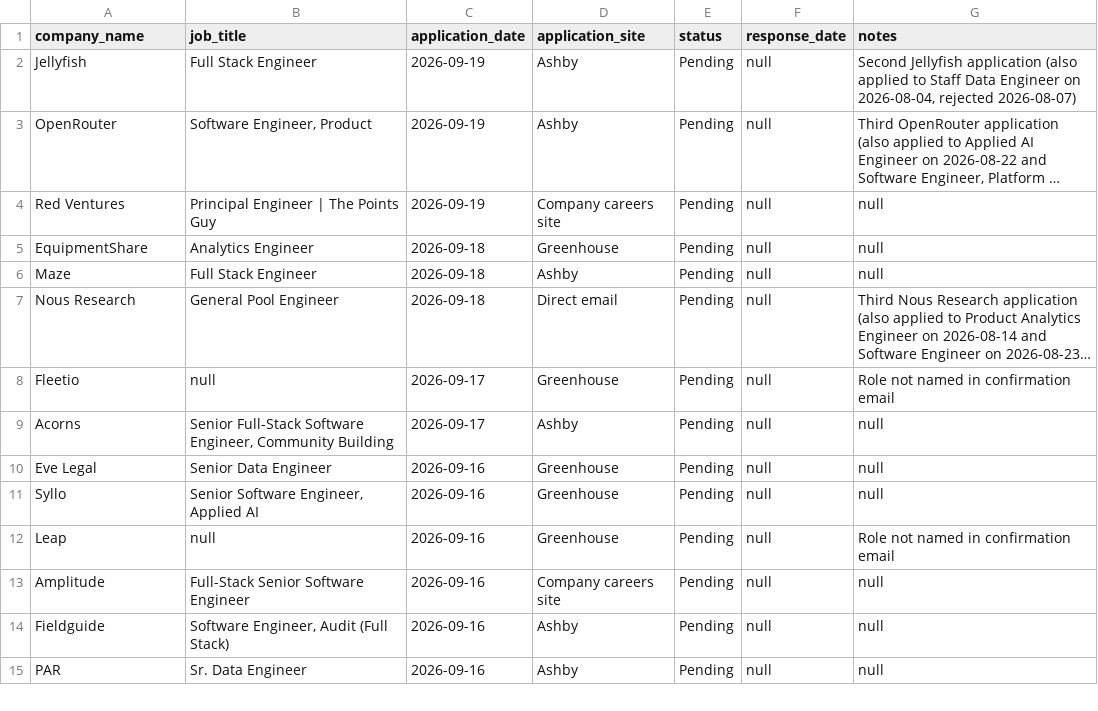
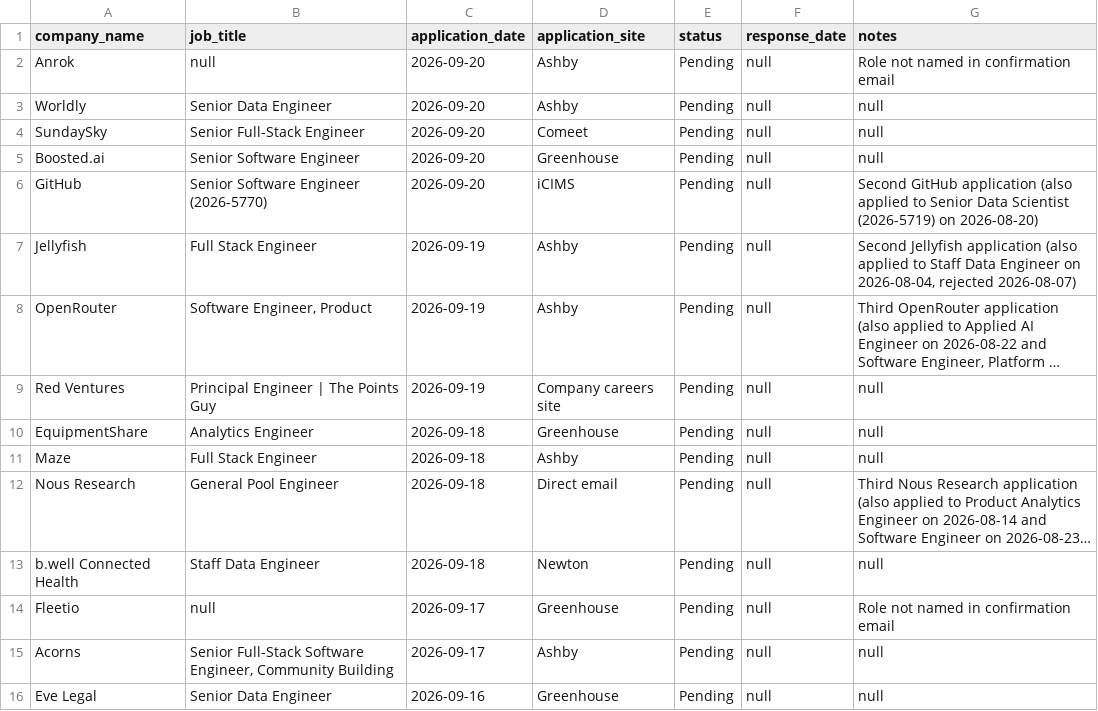
Before and after one commit to sandervw/job-search, a CSV file: job_applications.csv, drawn as a sheet; only a part is shown; the shorter side is filled out with more unchanged rows; long unchanged cells end in …; the diff names each change by its address in the sheet, - before the commit and + after, or states it on an @@ line.

```diff
--- a/job_applications.csv
+++ b/job_applications.csv
+row 2: Anrok | null | 2026-09-20 | Ashby | Pending | null | Role not named in confirmation email
+row 3: Worldly | Senior Data Engineer | 2026-09-20 | Ashby | Pending | null | null
+row 4: SundaySky | Senior Full-Stack Engineer | 2026-09-20 | Comeet | Pending | null | null
+row 5: Boosted.ai | Senior Software Engineer | 2026-09-20 | Greenhouse | Pending | null | null
+row 6: GitHub | Senior Software Engineer (2026-5770) | 2026-09-20 | iCIMS | Pending | null | Second GitHub application (also applied to Senior Data Scientist (2026-5719) on 2026-08-20)
+row 13: b.well Connected Health | Staff Data Engineer | 2026-09-18 | Newton | Pending | null | null
```
